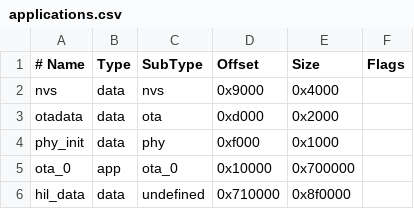
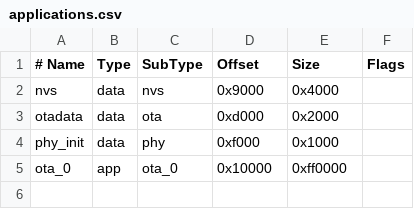
Before and after one commit to ermacv/open-esp-radio-rs, a CSV file: platform/esp32s31/partitions/applications.csv, drawn as a sheet.

```diff
--- a/platform/esp32s31/partitions/applications.csv
+++ b/platform/esp32s31/partitions/applications.csv
@@ -4,3 +4,2 @@ otadata,  data, ota,      0xd000,   0x2000,
 phy_init, data, phy,      0xf000,   0x1000,
-ota_0,    app,  ota_0,    0x10000,  0x700000,
-hil_data, data, undefined, 0x710000, 0x8f0000,
+ota_0,    app,  ota_0,    0x10000,  0xff0000,
```
Also changed, not shown: 8 other files.
